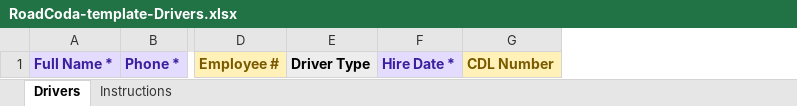
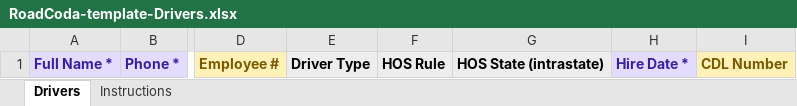
Before and after one commit to mdauria4431-star/roadcoda-app, an Excel workbook: templates/RoadCoda-template-Drivers.xlsx, sheet Drivers, drawn as a sheet; only a part is shown, gaps mark what is left out; values as stored, in another font and other column widths than the file's, no borders; the diff names each change by its address in the sheet, - before the commit and + after, or states it on an @@ line.

```diff
--- a/templates/RoadCoda-template-Drivers.xlsx (sheet Drivers)
+++ b/templates/RoadCoda-template-Drivers.xlsx (sheet Drivers)
+column F, row 1: HOS Rule
+column G, row 1: HOS State (intrastate)
```
Also changed, not shown: sheet Instructions, templates/RoadCoda-template-Customers.xlsx, templates/RoadCoda-template-Office-staff.xlsx, 4 other files.
